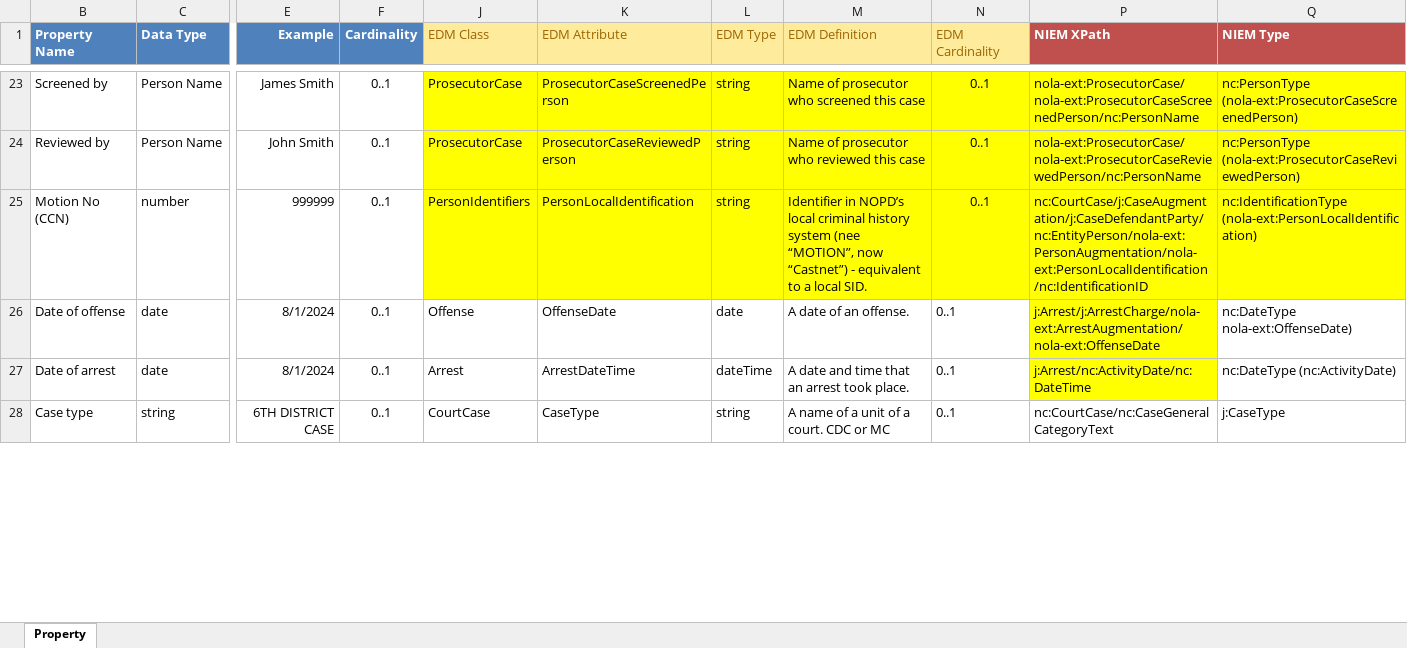
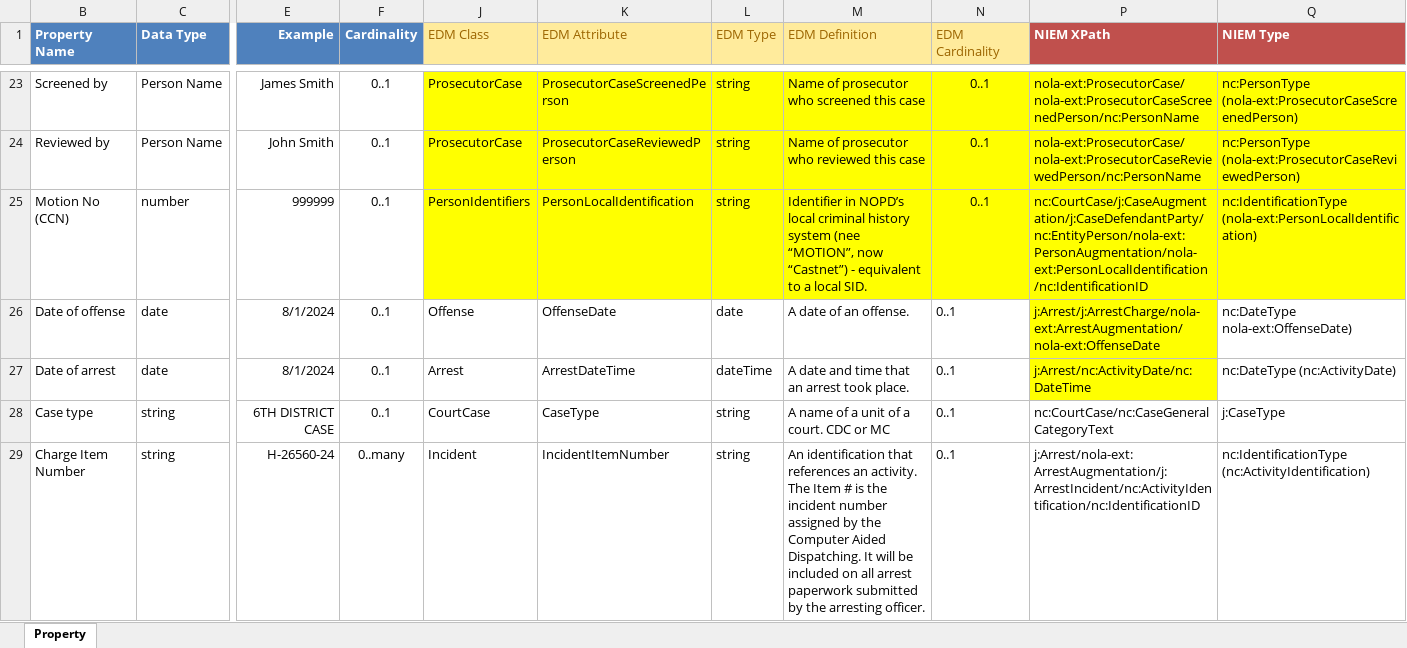
Before and after one commit to CityOfNewOrleans/JTMP-Data-Exchange-Specs, an Excel workbook: schemas/ChargeFiling_iepd/artifacts/ChargeFiling_MappingSpreadsheet.xlsx, sheet Property, drawn as a sheet; only a part is shown, gaps mark what is left out; values as stored, in another font and other column widths than the file's, no borders; table styles not drawn; rows hold the shown columns only; ↵ is a line break in a cell; the diff covers the shown part only; the diff names each change by its address in the sheet, - before the commit and + after, or states it on an @@ line.

Commit message:
Added IncidentNumber, GrandyJuryIndictmentIndicator

```diff
--- a/schemas/ChargeFiling_iepd/artifacts/ChargeFiling_MappingSpreadsheet.xlsx (sheet Property)
+++ b/schemas/ChargeFiling_iepd/artifacts/ChargeFiling_MappingSpreadsheet.xlsx (sheet Property)
+row 29: Charge Item Number | string | H-26560-24 | 0..many | Incident | IncidentItemNumber | string | An identification that references an activity. ↵ The Item # is the incident number assigned by the Computer Aided Dispatching. It will be included on all arrest paperwork submitted by the arresting officer. | 0..1 | j:Arrest/nola-ext:ArrestAugmentation/j:ArrestIncident/nc:ActivityIdentification/nc:IdentificationID | nc:IdentificationType (nc:ActivityIdentification)
```
Also changed, not shown: 1 added row and 1 edited cell elsewhere in this sheet, 2 other files.
